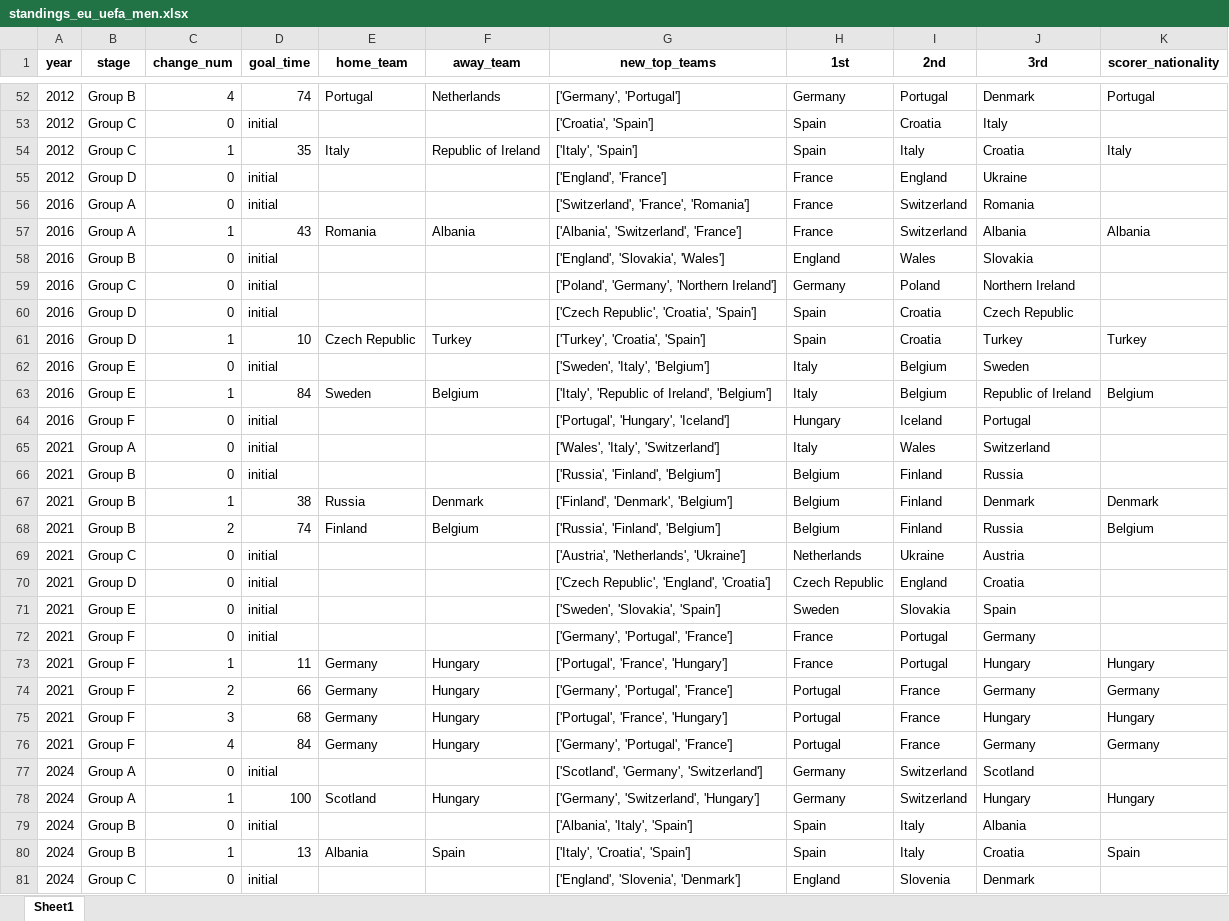
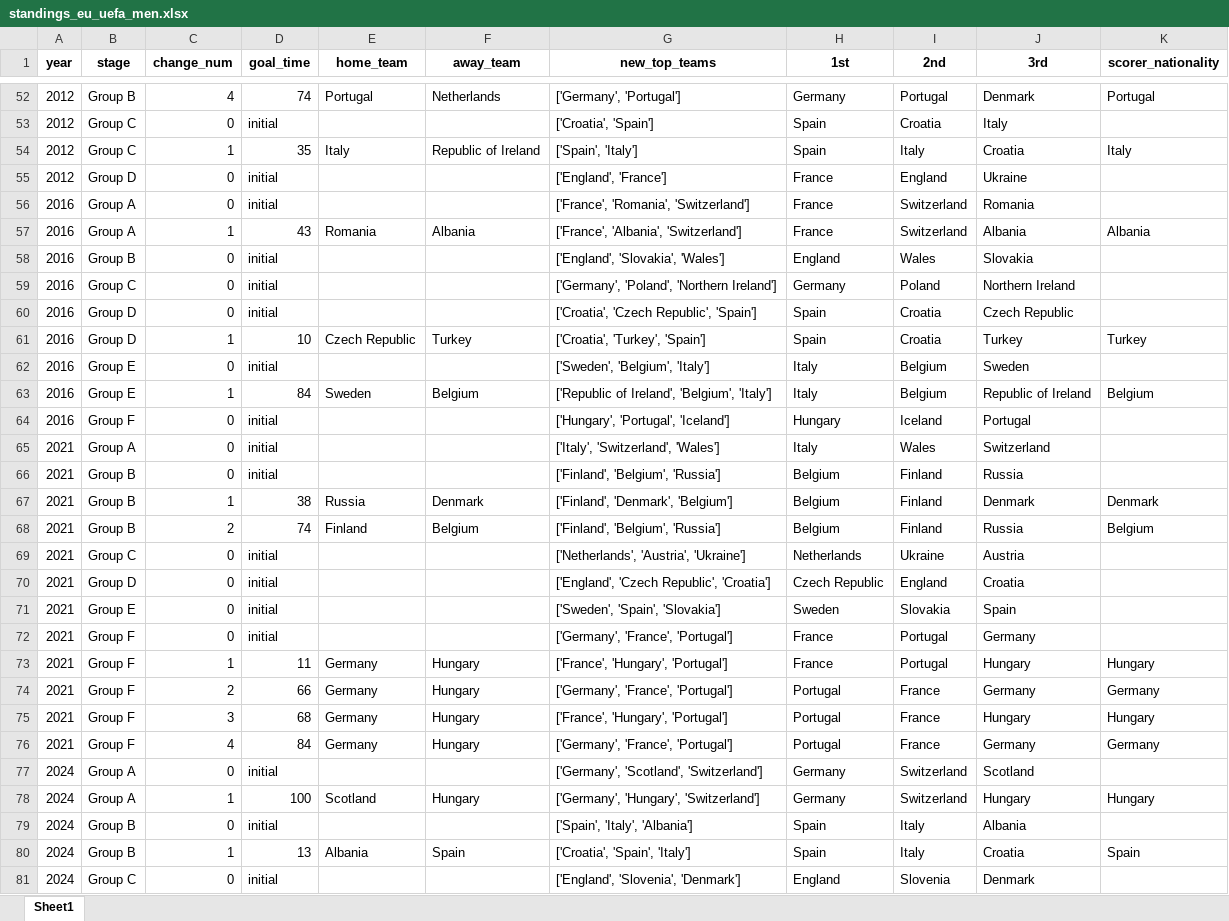
Before and after one commit to AEGDDI/tiebreak_wc, an Excel workbook: data/out/wiki/men/uefa/eu/standings_eu_uefa_men.xlsx, sheet Sheet1, drawn as a sheet; only a part is shown, gaps mark what is left out; values as stored, in another font and other column widths than the file's, no borders; the diff covers the shown part only; the diff names each change by its address in the sheet, - before the commit and + after, or states it on an @@ line.

```diff
--- a/data/out/wiki/men/uefa/eu/standings_eu_uefa_men.xlsx (sheet Sheet1)
+++ b/data/out/wiki/men/uefa/eu/standings_eu_uefa_men.xlsx (sheet Sheet1)
-G54 (new_top_teams): ['Italy', 'Spain']
+G54 (new_top_teams): ['Spain', 'Italy']
-G56 (new_top_teams): ['Switzerland', 'France', 'Romania']
+G56 (new_top_teams): ['France', 'Romania', 'Switzerland']
-G57 (new_top_teams): ['Albania', 'Switzerland', 'France']
+G57 (new_top_teams): ['France', 'Albania', 'Switzerland']
-G59 (new_top_teams): ['Poland', 'Germany', 'Northern Ireland']
+G59 (new_top_teams): ['Germany', 'Poland', 'Northern Ireland']
-G60 (new_top_teams): ['Czech Republic', 'Croatia', 'Spain']
+G60 (new_top_teams): ['Croatia', 'Czech Republic', 'Spain']
-G61 (new_top_teams): ['Turkey', 'Croatia', 'Spain']
+G61 (new_top_teams): ['Croatia', 'Turkey', 'Spain']
-G62 (new_top_teams): ['Sweden', 'Italy', 'Belgium']
+G62 (new_top_teams): ['Sweden', 'Belgium', 'Italy']
-G63 (new_top_teams): ['Italy', 'Republic of Ireland', 'Belgium']
+G63 (new_top_teams): ['Republic of Ireland', 'Belgium', 'Italy']
-G64 (new_top_teams): ['Portugal', 'Hungary', 'Iceland']
+G64 (new_top_teams): ['Hungary', 'Portugal', 'Iceland']
-G65 (new_top_teams): ['Wales', 'Italy', 'Switzerland']
+G65 (new_top_teams): ['Italy', 'Switzerland', 'Wales']
-G66 (new_top_teams): ['Russia', 'Finland', 'Belgium']
+G66 (new_top_teams): ['Finland', 'Belgium', 'Russia']
-G68 (new_top_teams): ['Russia', 'Finland', 'Belgium']
+G68 (new_top_teams): ['Finland', 'Belgium', 'Russia']
-G69 (new_top_teams): ['Austria', 'Netherlands', 'Ukraine']
+G69 (new_top_teams): ['Netherlands', 'Austria', 'Ukraine']
-G70 (new_top_teams): ['Czech Republic', 'England', 'Croatia']
+G70 (new_top_teams): ['England', 'Czech Republic', 'Croatia']
-G71 (new_top_teams): ['Sweden', 'Slovakia', 'Spain']
+G71 (new_top_teams): ['Sweden', 'Spain', 'Slovakia']
-G72 (new_top_teams): ['Germany', 'Portugal', 'France']
+G72 (new_top_teams): ['Germany', 'France', 'Portugal']
-G73 (new_top_teams): ['Portugal', 'France', 'Hungary']
+G73 (new_top_teams): ['France', 'Hungary', 'Portugal']
-G74 (new_top_teams): ['Germany', 'Portugal', 'France']
+G74 (new_top_teams): ['Germany', 'France', 'Portugal']
-G75 (new_top_teams): ['Portugal', 'France', 'Hungary']
+G75 (new_top_teams): ['France', 'Hungary', 'Portugal']
-G76 (new_top_teams): ['Germany', 'Portugal', 'France']
+G76 (new_top_teams): ['Germany', 'France', 'Portugal']
-G77 (new_top_teams): ['Scotland', 'Germany', 'Switzerland']
+G77 (new_top_teams): ['Germany', 'Scotland', 'Switzerland']
-G78 (new_top_teams): ['Germany', 'Switzerland', 'Hungary']
+G78 (new_top_teams): ['Germany', 'Hungary', 'Switzerland']
-G79 (new_top_teams): ['Albania', 'Italy', 'Spain']
+G79 (new_top_teams): ['Spain', 'Italy', 'Albania']
-G80 (new_top_teams): ['Italy', 'Croatia', 'Spain']
+G80 (new_top_teams): ['Croatia', 'Spain', 'Italy']
```
Also changed, not shown: 29 edited cells elsewhere in this sheet, data/out/kaggle/fifa/standings_wc_fifa_men.xlsx, data/out/kaggle/fifa/tb_wc_fifa_men.xlsx, 24 other files.
